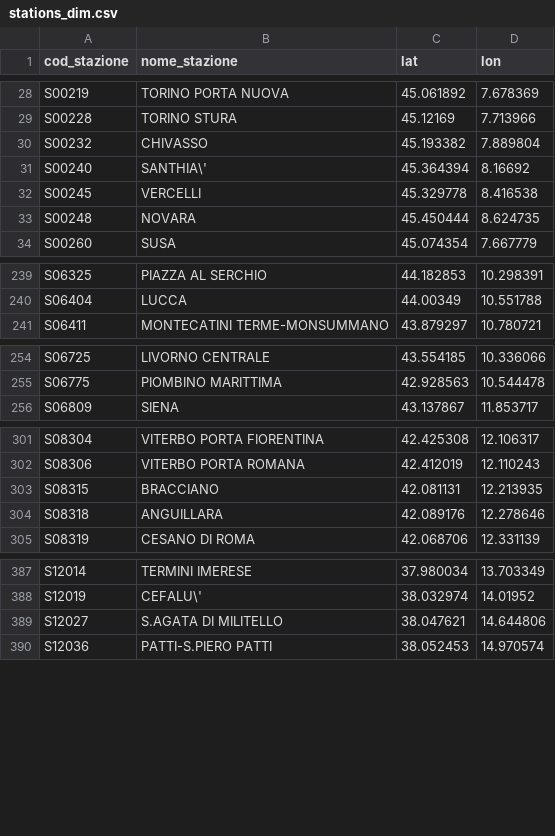
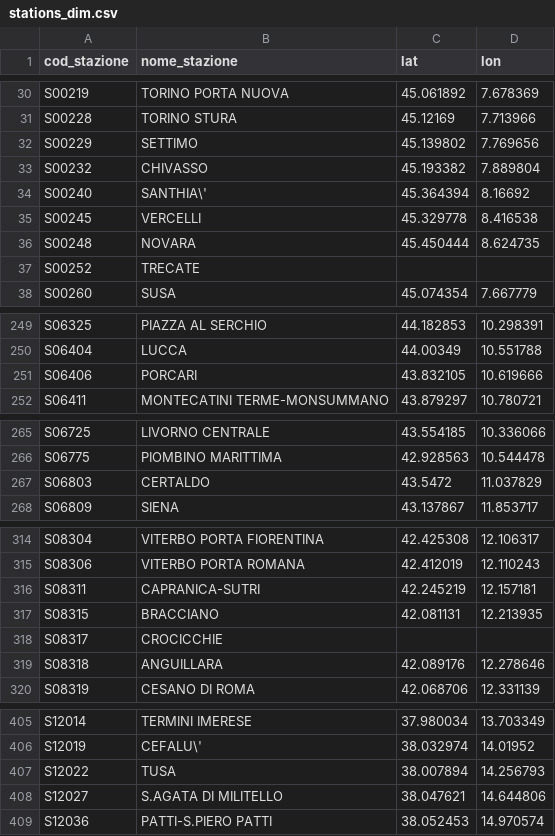
Before and after one commit to DrElegantia/trainstats-dashboard-test, a CSV file: data/gold/stations_dim.csv, drawn as a sheet; only a part is shown, gaps mark what is left out; the diff covers the shown part only.

```diff
--- a/data/gold/stations_dim.csv
+++ b/data/gold/stations_dim.csv
@@ -29,2 +31,3 @@ S00219,TORINO PORTA NUOVA,45.061892,7.678369
 S00228,TORINO STURA,45.12169,7.713966
+S00229,SETTIMO,45.139802,7.769656
 S00232,CHIVASSO,45.193382,7.889804
@@ -33,2 +36,3 @@ S00245,VERCELLI,45.329778,8.416538
 S00248,NOVARA,45.450444,8.624735
+S00252,TRECATE,,
 S00260,SUSA,45.074354,7.667779
@@ -240,2 +250,3 @@ S06325,PIAZZA AL SERCHIO,44.182853,10.298391
 S06404,LUCCA,44.00349,10.551788
+S06406,PORCARI,43.832105,10.619666
 S06411,MONTECATINI TERME-MONSUMMANO,43.879297,10.780721
@@ -255,2 +266,3 @@ S06725,LIVORNO CENTRALE,43.554185,10.336066
 S06775,PIOMBINO MARITTIMA,42.928563,10.544478
+S06803,CERTALDO,43.5472,11.037829
 S06809,SIENA,43.137867,11.853717
@@ -302,3 +315,5 @@ S08304,VITERBO PORTA FIORENTINA,42.425308,12.106317
 S08306,VITERBO PORTA ROMANA,42.412019,12.110243
+S08311,CAPRANICA-SUTRI,42.245219,12.157181
 S08315,BRACCIANO,42.081131,12.213935
+S08317,CROCICCHIE,,
 S08318,ANGUILLARA,42.089176,12.278646
@@ -388,2 +406,3 @@ S12014,TERMINI IMERESE,37.980034,13.703349
 S12019,CEFALU\',38.032974,14.01952
+S12022,TUSA,38.007894,14.256793
 S12027,S.AGATA DI MILITELLO,38.047621,14.644806
```
Also changed, not shown: 10 added rows and 4 moved rows elsewhere in this file, data/gold/kpi_dettaglio_categoria.csv, data/gold/kpi_mese_categoria.csv, 7 other files.
